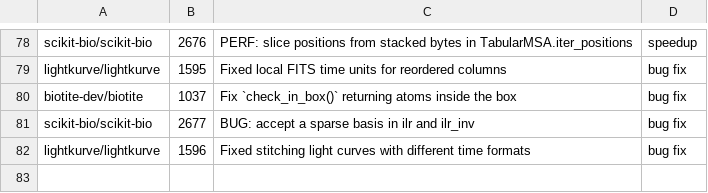
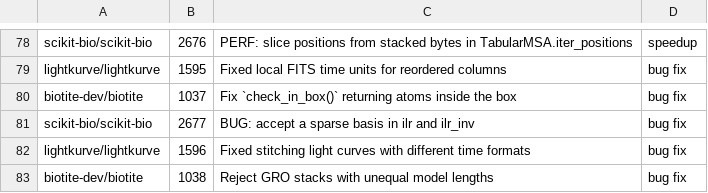
Before and after one commit to rpinho/ai-biology, a TSV file: tools/bio_prs.tsv, drawn as a sheet; only a part is shown, gaps mark what is left out; the diff names each change by its address in the sheet, - before the commit and + after, or states it on an @@ line.

```diff
--- a/tools/bio_prs.tsv
+++ b/tools/bio_prs.tsv
+row 83: biotite-dev/biotite | 1038 | Reject GRO stacks with unequal model lengths | bug fix
```
Also changed, not shown: 1 other file.
